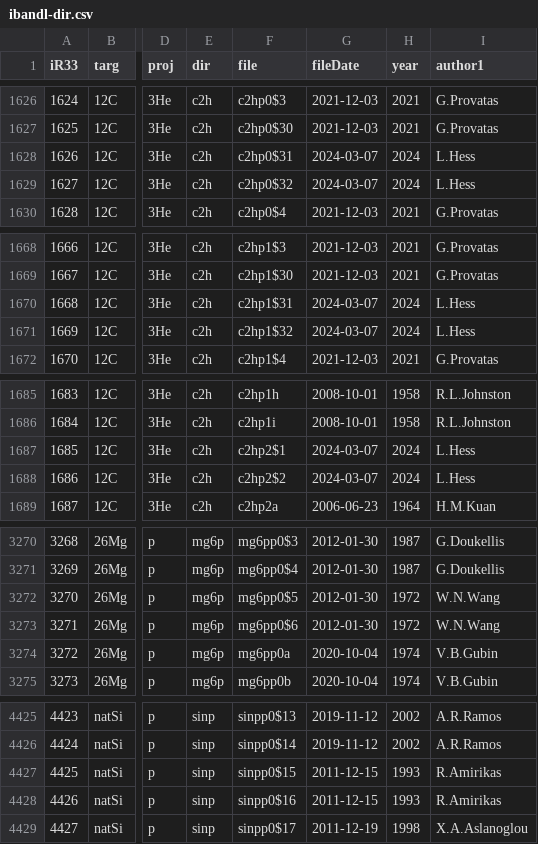
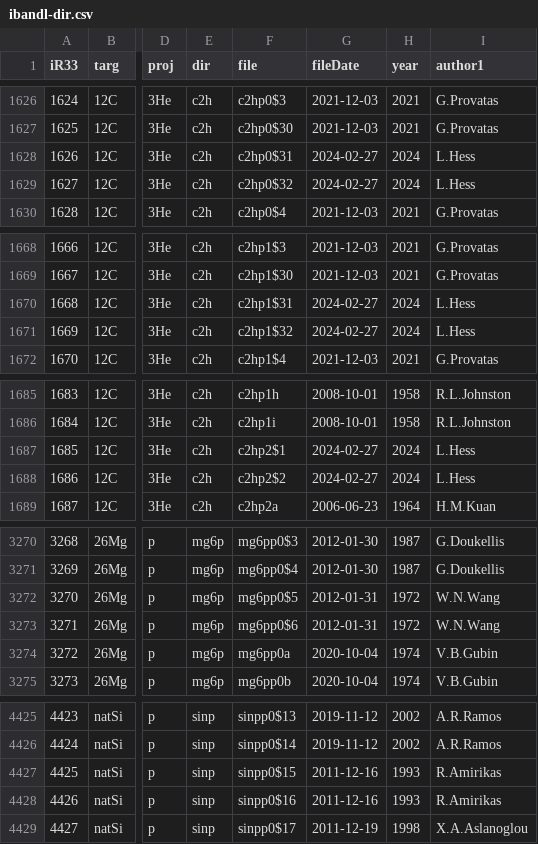
Before and after one commit to vzerkin/IBANDL-Archive, a CSV file: IBANDL/ibandl-dir.csv, drawn as a sheet; only a part is shown, gaps mark what is left out; the diff covers the shown part only; the diff names each change by its address in the sheet, - before the commit and + after, or states it on an @@ line.

```diff
--- a/IBANDL/ibandl-dir.csv
+++ b/IBANDL/ibandl-dir.csv
-G1628:G1629 (fileDate): 2024-03-07
+G1628:G1629 (fileDate): 2024-02-27
-G1670:G1671 (fileDate): 2024-03-07
+G1670:G1671 (fileDate): 2024-02-27
-G1687:G1688 (fileDate): 2024-03-07
+G1687:G1688 (fileDate): 2024-02-27
-G3272:G3273 (fileDate): 2012-01-30
+G3272:G3273 (fileDate): 2012-01-31
-G4427:G4428 (fileDate): 2011-12-15
+G4427:G4428 (fileDate): 2011-12-16
```
Also changed, not shown: 15 edited cells elsewhere in this file.
